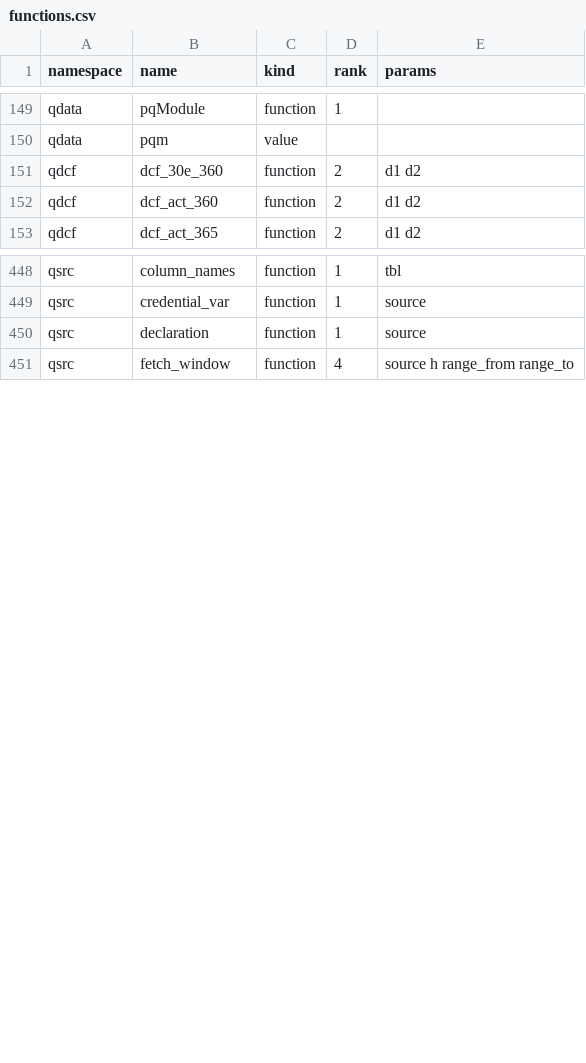
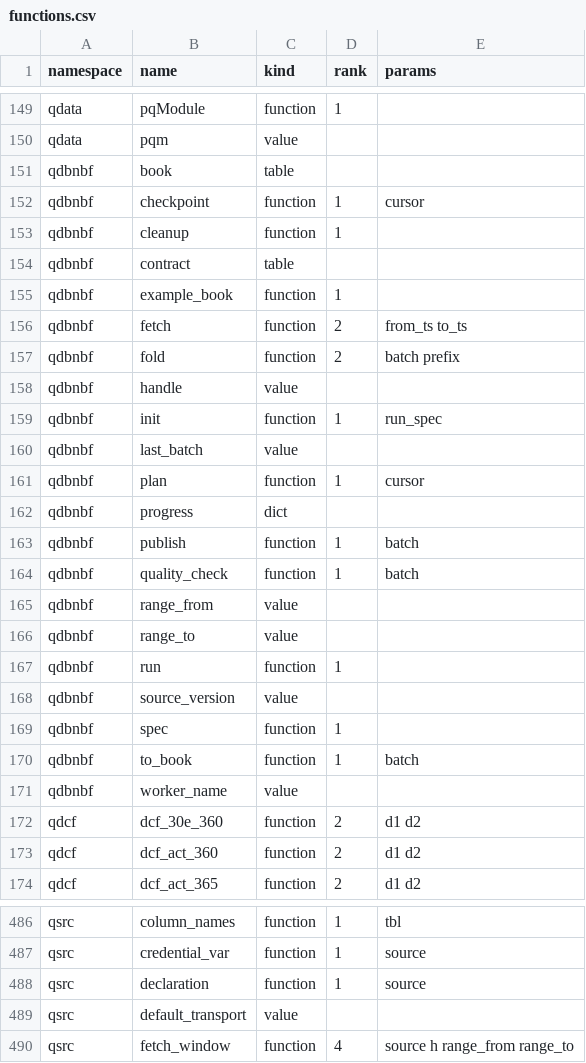
Before and after one commit to kwojdalski/uqf, a CSV file: docs/migrations/surfaces/uqf-local/functions.csv, drawn as a sheet; only a part is shown, gaps mark what is left out; the diff covers the shown part only.

```diff
--- a/docs/migrations/surfaces/uqf-local/functions.csv
+++ b/docs/migrations/surfaces/uqf-local/functions.csv
@@ -150,2 +150,23 @@ qdata,pqModule,function,1,
 qdata,pqm,value,,
+qdbnbf,book,table,,
+qdbnbf,checkpoint,function,1,cursor
+qdbnbf,cleanup,function,1,
+qdbnbf,contract,table,,
+qdbnbf,example_book,function,1,
+qdbnbf,fetch,function,2,from_ts to_ts
+qdbnbf,fold,function,2,batch prefix
+qdbnbf,handle,value,,
+qdbnbf,init,function,1,run_spec
+qdbnbf,last_batch,value,,
+qdbnbf,plan,function,1,cursor
+qdbnbf,progress,dict,,
+qdbnbf,publish,function,1,batch
+qdbnbf,quality_check,function,1,batch
+qdbnbf,range_from,value,,
+qdbnbf,range_to,value,,
+qdbnbf,run,function,1,
+qdbnbf,source_version,value,,
+qdbnbf,spec,function,1,
+qdbnbf,to_book,function,1,batch
+qdbnbf,worker_name,value,,
 qdcf,dcf_30e_360,function,2,d1 d2
@@ -450,2 +488,3 @@ qsrc,credential_var,function,1,source
 qsrc,declaration,function,1,source
+qsrc,default_transport,value,,
 qsrc,fetch_window,function,4,source h range_from range_to
```
Also changed, not shown: 18 added rows elsewhere in this file, 13 other files.
